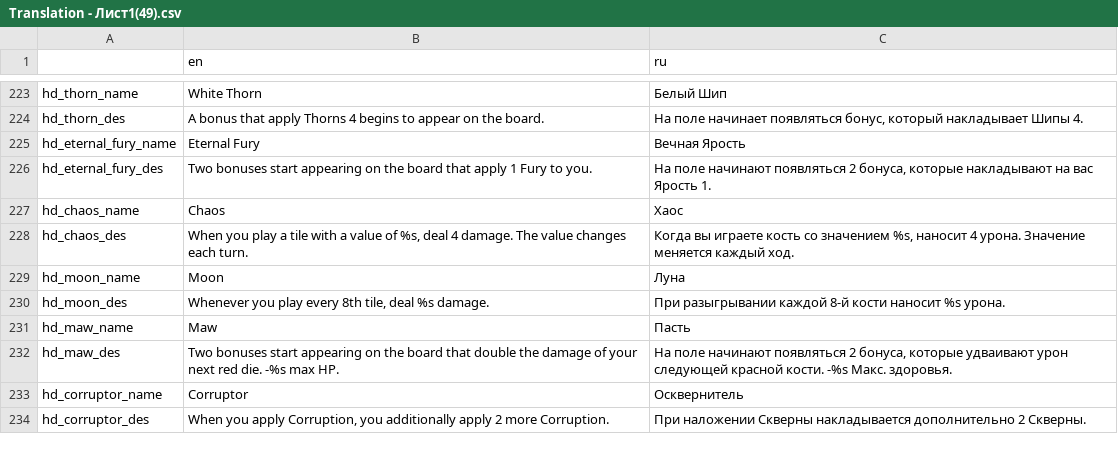
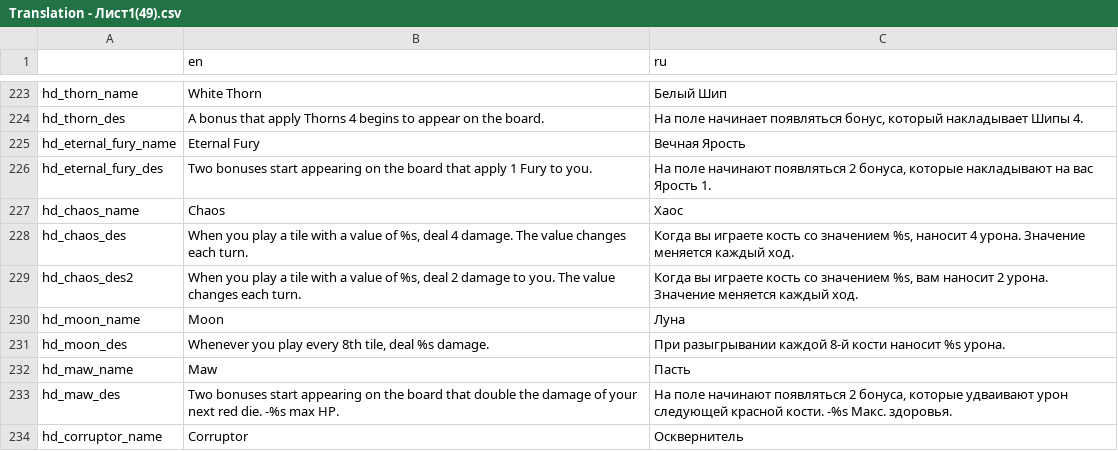
Before and after one commit to Dogma322/headkeeper, a CSV file: translation/Translation - Лист1(49).csv, drawn as a sheet; only a part is shown, gaps mark what is left out; the shorter side is filled out with more unchanged rows.

```diff
--- a/translation/Translation - Лист1(49).csv
+++ b/translation/Translation - Лист1(49).csv
@@ -228,2 +228,3 @@ hd_chaos_name,Chaos,Хаос
 hd_chaos_des,"When you play a tile with a value of %s, deal 4 damage. The value changes each turn.","Когда вы играете кость со значением %s, наносит 4 урона. Значение меняется каждый ход."
+hd_chaos_des2,"When you play a tile with a value of %s, deal 2 damage to you. The value changes each turn.","Когда вы играете кость со значением %s, вам наносит 2 урона. Значение меняется каждый ход."
 hd_moon_name,Moon,Луна
```
Also changed, not shown: 33 other files.
